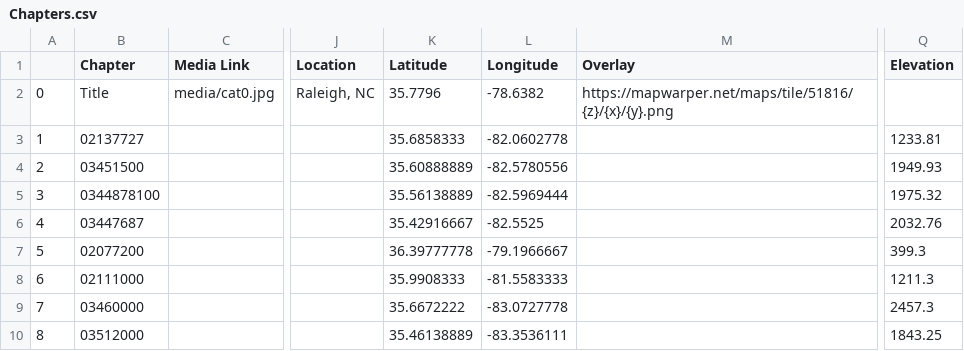
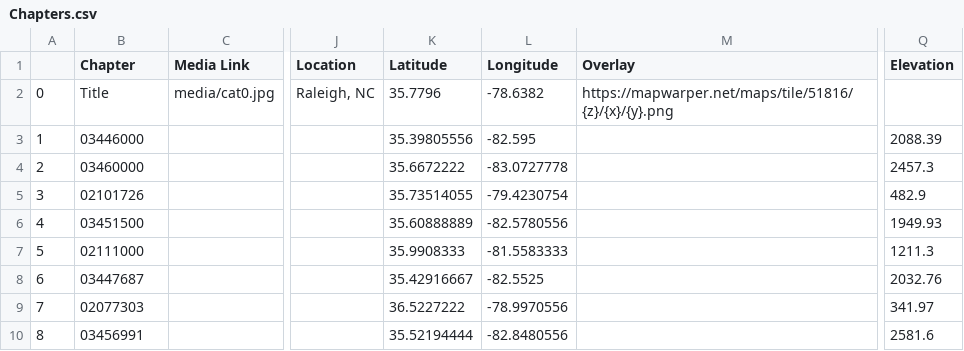
Before and after one commit to ConBonAon/GISFinal2023, a CSV file: csv/Chapters.csv, drawn as a sheet; only a part is shown, gaps mark what is left out; the diff covers the shown part only; the diff names each change by its address in the sheet, - before the commit and + after, or states it on an @@ line.

```diff
--- a/csv/Chapters.csv
+++ b/csv/Chapters.csv
-B3 (Chapter): 02137727
+B3 (Chapter): 03446000
-K3 (Latitude): 35.6858333
+K3 (Latitude): 35.39805556
-L3 (Longitude): -82.0602778
+L3 (Longitude): -82.595
-Q3 (Elevation): 1233.81
+Q3 (Elevation): 2088.39
-B4 (Chapter): 03451500
+B4 (Chapter): 03460000
-K4 (Latitude): 35.60888889
+K4 (Latitude): 35.6672222
-L4 (Longitude): -82.5780556
+L4 (Longitude): -83.0727778
-Q4 (Elevation): 1949.93
+Q4 (Elevation): 2457.3
-B5 (Chapter): 0344878100
+B5 (Chapter): 02101726
-K5 (Latitude): 35.56138889
+K5 (Latitude): 35.73514055
-L5 (Longitude): -82.5969444
+L5 (Longitude): -79.4230754
-Q5 (Elevation): 1975.32
+Q5 (Elevation): 482.9
-B6 (Chapter): 03447687
+B6 (Chapter): 03451500
-K6 (Latitude): 35.42916667
+K6 (Latitude): 35.60888889
-L6 (Longitude): -82.5525
+L6 (Longitude): -82.5780556
-Q6 (Elevation): 2032.76
+Q6 (Elevation): 1949.93
-B7 (Chapter): 02077200
+B7 (Chapter): 02111000
-K7 (Latitude): 36.39777778
+K7 (Latitude): 35.9908333
-L7 (Longitude): -79.1966667
+L7 (Longitude): -81.5583333
-Q7 (Elevation): 399.3
+Q7 (Elevation): 1211.3
-B8 (Chapter): 02111000
+B8 (Chapter): 03447687
-K8 (Latitude): 35.9908333
+K8 (Latitude): 35.42916667
-L8 (Longitude): -81.5583333
+L8 (Longitude): -82.5525
-Q8 (Elevation): 1211.3
+Q8 (Elevation): 2032.76
-B9 (Chapter): 03460000
+B9 (Chapter): 02077303
-K9 (Latitude): 35.6672222
+K9 (Latitude): 36.5227222
-L9 (Longitude): -83.0727778
+L9 (Longitude): -78.9970556
-Q9 (Elevation): 2457.3
+Q9 (Elevation): 341.97
-B10 (Chapter): 03512000
+B10 (Chapter): 03456991
-K10 (Latitude): 35.46138889
+K10 (Latitude): 35.52194444
-L10 (Longitude): -83.3536111
+L10 (Longitude): -82.8480556
-Q10 (Elevation): 1843.25
+Q10 (Elevation): 2581.6
```
Also changed, not shown: 20 edited cells elsewhere in this file, 2 other files.
